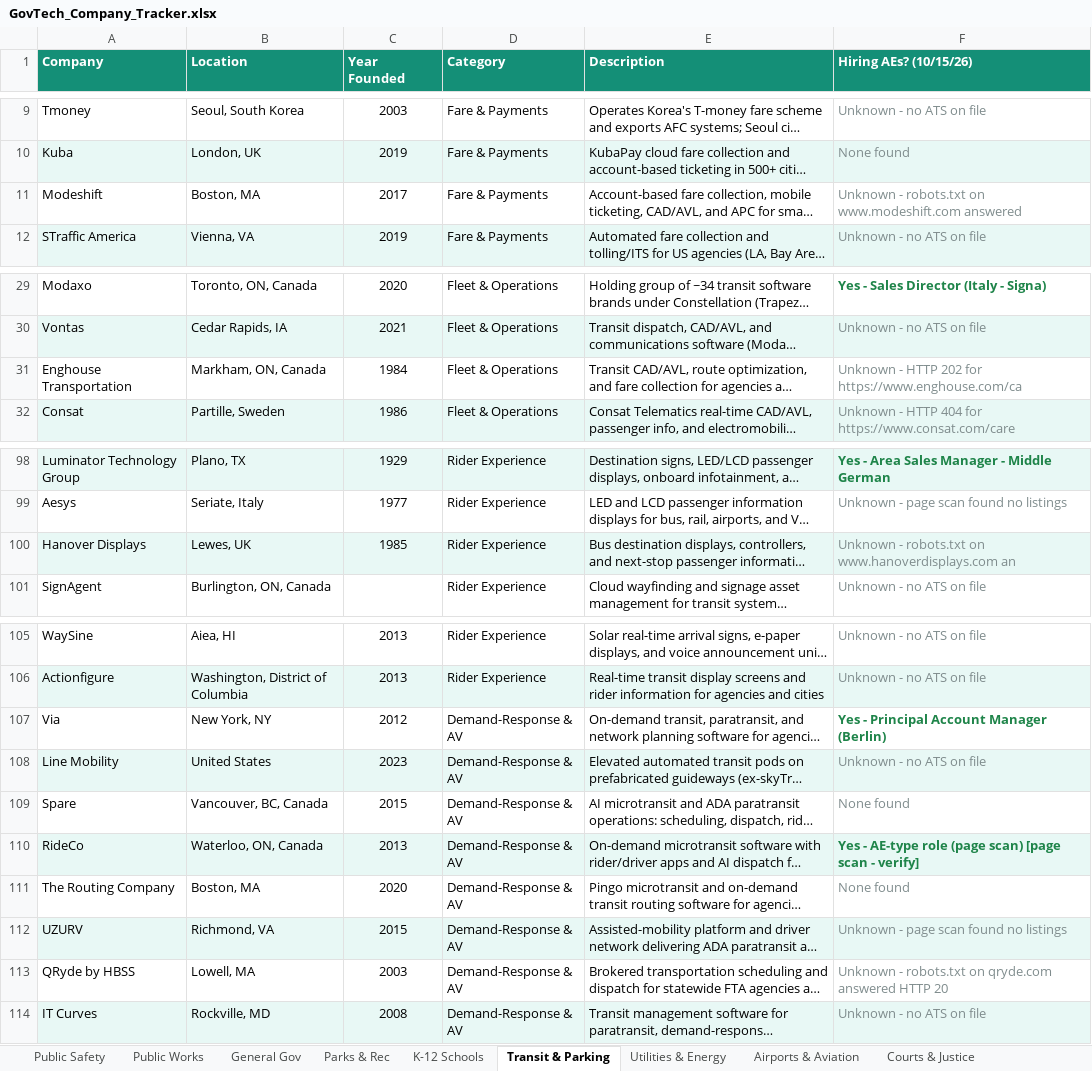
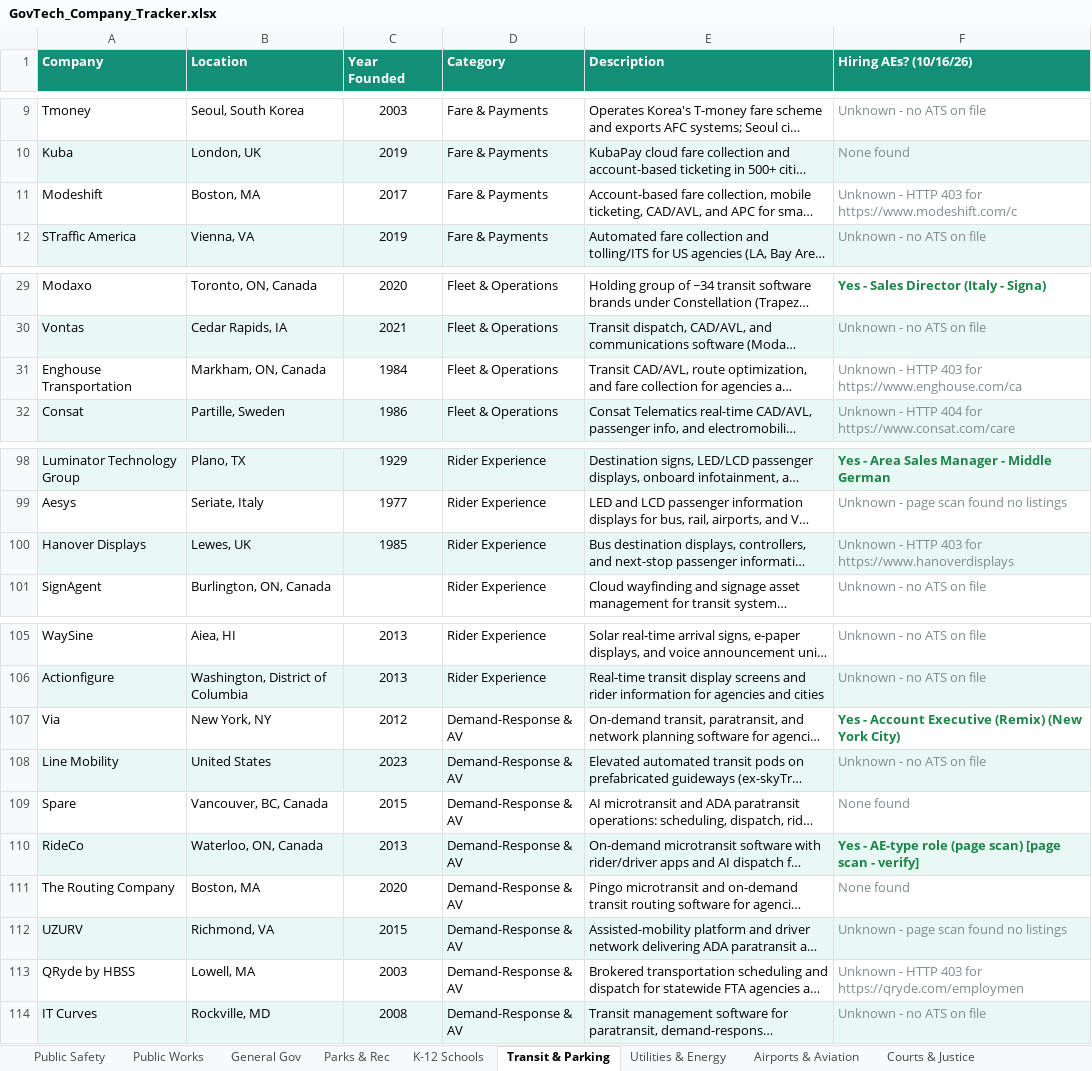
Before and after one commit to westjw/govtech-dock, an Excel workbook: exports/GovTech_Company_Tracker.xlsx, sheet Transit & Parking, drawn as a sheet; only a part is shown, gaps mark what is left out; long unchanged cells end in …; values as stored, in another font and other column widths than the file's, no borders; the diff names each change by its address in the sheet, - before the commit and + after, or states it on an @@ line.

```diff
--- a/exports/GovTech_Company_Tracker.xlsx (sheet Transit & Parking)
+++ b/exports/GovTech_Company_Tracker.xlsx (sheet Transit & Parking)
-F1: Hiring AEs? (10/15/26)
+F1: Hiring AEs? (10/16/26)
-F11 (Hiring AEs? (10/16/26)): Unknown - robots.txt on www.modeshift.com answered
+F11 (Hiring AEs? (10/16/26)): Unknown - HTTP 403 for https://www.modeshift.com/c
-F31 (Hiring AEs? (10/16/26)): …- HTTP 202 for https://www.enghouse.com/ca
+F31 (Hiring AEs? (10/16/26)): …- HTTP 403 for https://www.enghouse.com/ca
-F100 (Hiring AEs? (10/16/26)): Unknown - robots.txt on www.hanoverdisplays.com an
+F100 (Hiring AEs? (10/16/26)): Unknown - HTTP 403 for https://www.hanoverdisplays
-F107 (Hiring AEs? (10/16/26)): Yes - Principal Account Manager (Berlin)
+F107 (Hiring AEs? (10/16/26)): Yes - Account Executive (Remix) (New York City)
-F113 (Hiring AEs? (10/16/26)): Unknown - robots.txt on qryde.com answered HTTP 20
+F113 (Hiring AEs? (10/16/26)): Unknown - HTTP 403 for https://qryde.com/employmen
```
Also changed, not shown: sheet Public Safety, sheet Utilities & Energy, sheet General Gov, sheet Parks & Rec, sheet Public Works, sheet Airports & Aviation, 5 more sheets.
